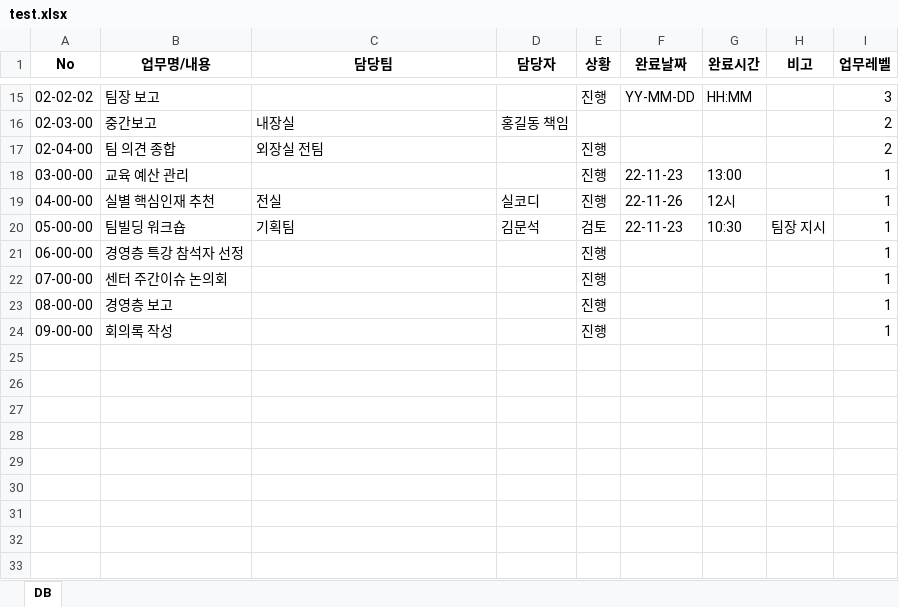
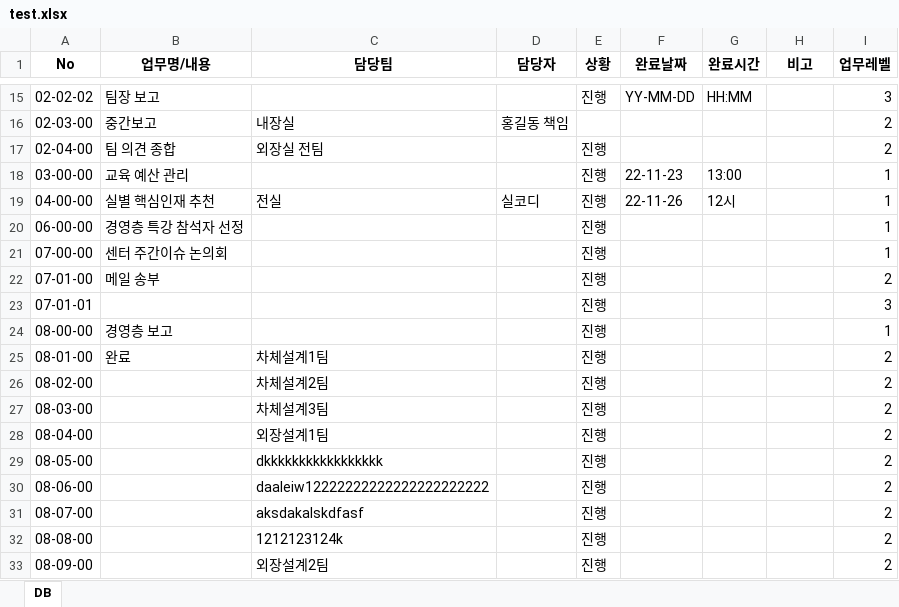
Before and after one commit to Nes0123/ToDoList, an Excel workbook: test.xlsx, sheet DB, drawn as a sheet; only a part is shown, gaps mark what is left out; values as stored, in another font and other column widths than the file's, no borders; removed rows and columns are numbered as before the commit, all else as after; the diff names each change by its address in the sheet, - before the commit and + after, or states it on an @@ line.

```diff
--- a/test.xlsx (sheet DB)
+++ b/test.xlsx (sheet DB)
-row 20: 05-00-00 | 팀빌딩 워크숍 | 기획팀 | 김문석 | 검토 | 22-11-23 | 10:30 | 팀장 지시 | 1
+row 22: 07-01-00 | 메일 송부 |  |  | 진행 |  |  |  | 2
+row 23: 07-01-01 |  |  |  | 진행 |  |  |  | 3
-row 24: 09-00-00 | 회의록 작성 |  |  | 진행 |  |  |  | 1
+row 25: 08-01-00 | 완료 | 차체설계1팀 |  | 진행 |  |  |  | 2
+row 26: 08-02-00 |  | 차체설계2팀 |  | 진행 |  |  |  | 2
+row 27: 08-03-00 |  | 차체설계3팀 |  | 진행 |  |  |  | 2
+row 28: 08-04-00 |  | 외장설계1팀 |  | 진행 |  |  |  | 2
+row 29: 08-05-00 |  | dkkkkkkkkkkkkkkkkk |  | 진행 |  |  |  | 2
+row 30: 08-06-00 |  | daaleiw12222222222222222222222 |  | 진행 |  |  |  | 2
+row 31: 08-07-00 |  | aksdakalskdfasf |  | 진행 |  |  |  | 2
+row 32: 08-08-00 |  | 1212123124k |  | 진행 |  |  |  | 2
+row 33: 08-09-00 |  | 외장설계2팀 |  | 진행 |  |  |  | 2
```
Also changed, not shown: ToDoList_Form.xlsx, 2 other files.
